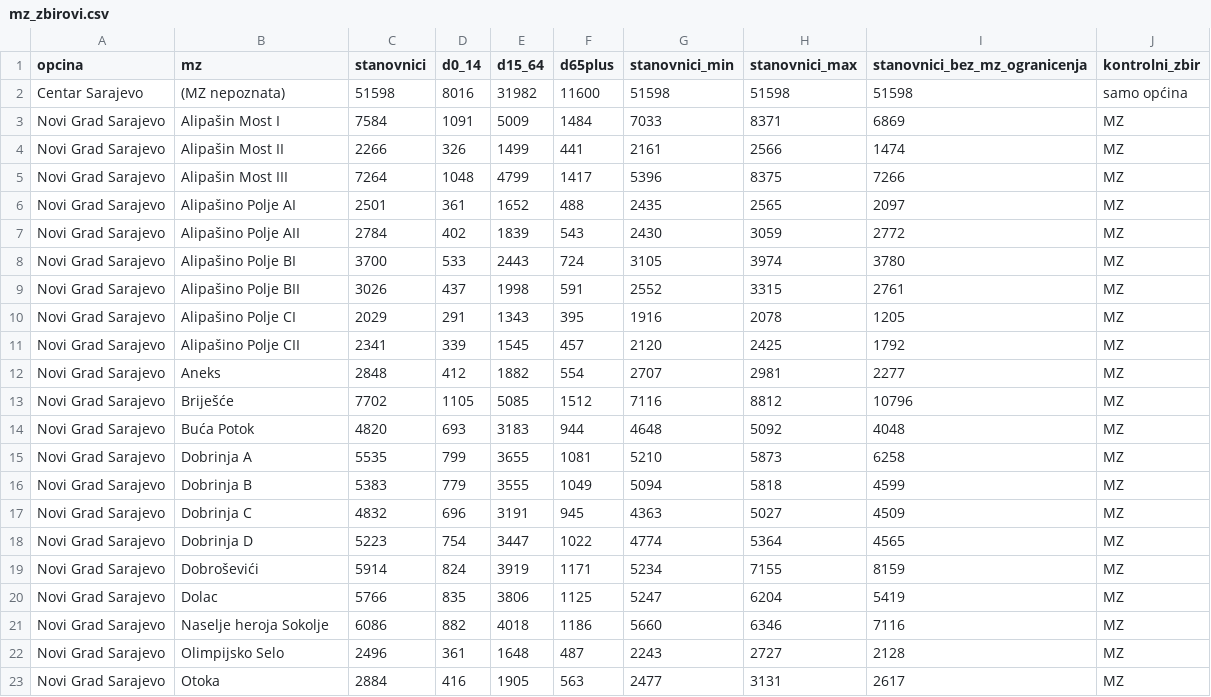
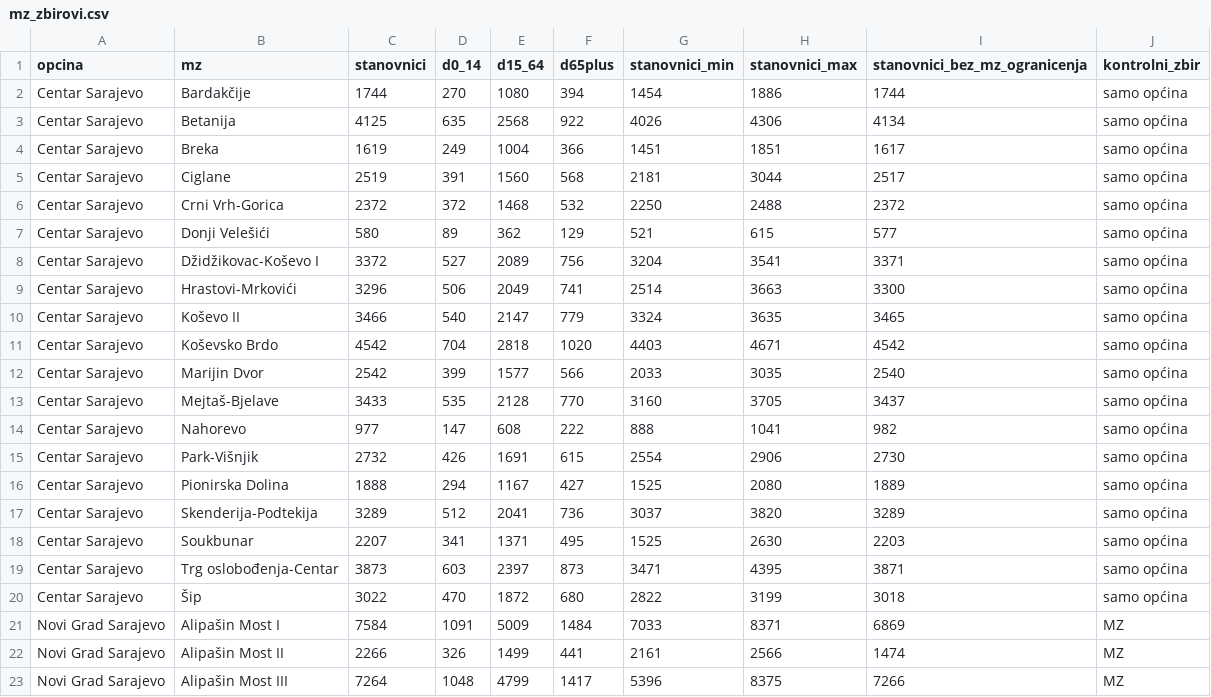
Before and after one commit to azurk98/test1, a CSV file: sarajevo-stanovnici/out/mz_zbirovi.csv, drawn as a sheet; only a part is shown; the shorter side is filled out with more unchanged rows.

```diff
--- a/sarajevo-stanovnici/out/mz_zbirovi.csv
+++ b/sarajevo-stanovnici/out/mz_zbirovi.csv
@@ -1,3 +1,21 @@
 opcina,mz,stanovnici,d0_14,d15_64,d65plus,stanovnici_min,stanovnici_max,stanovnici_bez_mz_ogranicenja,kontrolni_zbir
-Centar Sarajevo,(MZ nepoznata),51598,8016,31982,11600,51598,51598,51598,samo općina
+Centar Sarajevo,Bardakčije,1744,270,1080,394,1454,1886,1744,samo općina
+Centar Sarajevo,Betanija,4125,635,2568,922,4026,4306,4134,samo općina
+Centar Sarajevo,Breka,1619,249,1004,366,1451,1851,1617,samo općina
+Centar Sarajevo,Ciglane,2519,391,1560,568,2181,3044,2517,samo općina
+Centar Sarajevo,Crni Vrh-Gorica,2372,372,1468,532,2250,2488,2372,samo općina
+Centar Sarajevo,Donji Velešići,580,89,362,129,521,615,577,samo općina
+Centar Sarajevo,Džidžikovac-Koševo I,3372,527,2089,756,3204,3541,3371,samo općina
+Centar Sarajevo,Hrastovi-Mrkovići,3296,506,2049,741,2514,3663,3300,samo općina
+Centar Sarajevo,Koševo II,3466,540,2147,779,3324,3635,3465,samo općina
+Centar Sarajevo,Koševsko Brdo,4542,704,2818,1020,4403,4671,4542,samo općina
+Centar Sarajevo,Marijin Dvor,2542,399,1577,566,2033,3035,2540,samo općina
+Centar Sarajevo,Mejtaš-Bjelave,3433,535,2128,770,3160,3705,3437,samo općina
+Centar Sarajevo,Nahorevo,977,147,608,222,888,1041,982,samo općina
+Centar Sarajevo,Park-Višnjik,2732,426,1691,615,2554,2906,2730,samo općina
+Centar Sarajevo,Pionirska Dolina,1888,294,1167,427,1525,2080,1889,samo općina
+Centar Sarajevo,Skenderija-Podtekija,3289,512,2041,736,3037,3820,3289,samo općina
+Centar Sarajevo,Soukbunar,2207,341,1371,495,1525,2630,2203,samo općina
+Centar Sarajevo,Trg oslobođenja-Centar,3873,603,2397,873,3471,4395,3871,samo općina
+Centar Sarajevo,Šip,3022,470,1872,680,2822,3199,3018,samo općina
 Novi Grad Sarajevo,Alipašin Most I,7584,1091,5009,1484,7033,8371,6869,MZ
```
Also changed, not shown: sarajevo-stanovnici/out/supermarket_kandidati.csv, sarajevo-stanovnici/out/supermarket_pokrivenost.csv, 13 other files.
